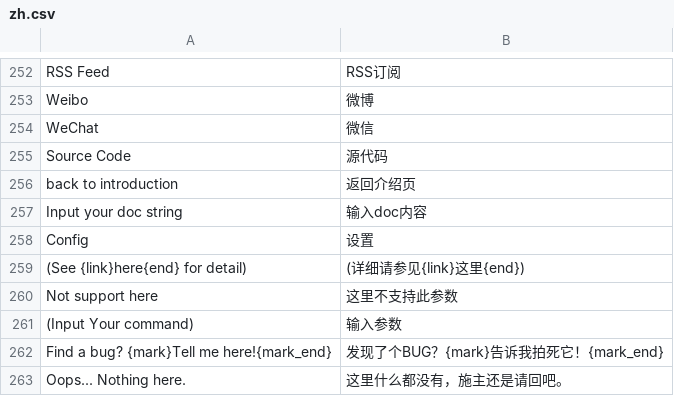
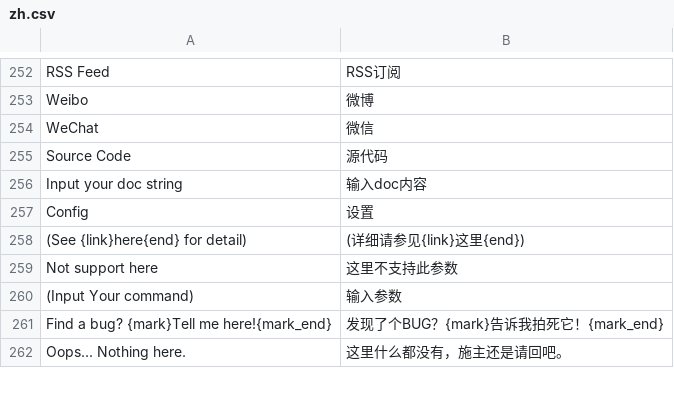
Before and after one commit to TylerTemp/tomorrow, a CSV file: translations/zh.csv, drawn as a sheet; only a part is shown, gaps mark what is left out; the diff covers the shown part only.

```diff
--- a/translations/zh.csv
+++ b/translations/zh.csv
@@ -255,3 +255,2 @@ WeChat,微信
 Source Code,源代码
-back to introduction,返回介绍页
 Input your doc string,输入doc内容
```
Also changed, not shown: 38 added rows elsewhere in this file, 33 other files.
